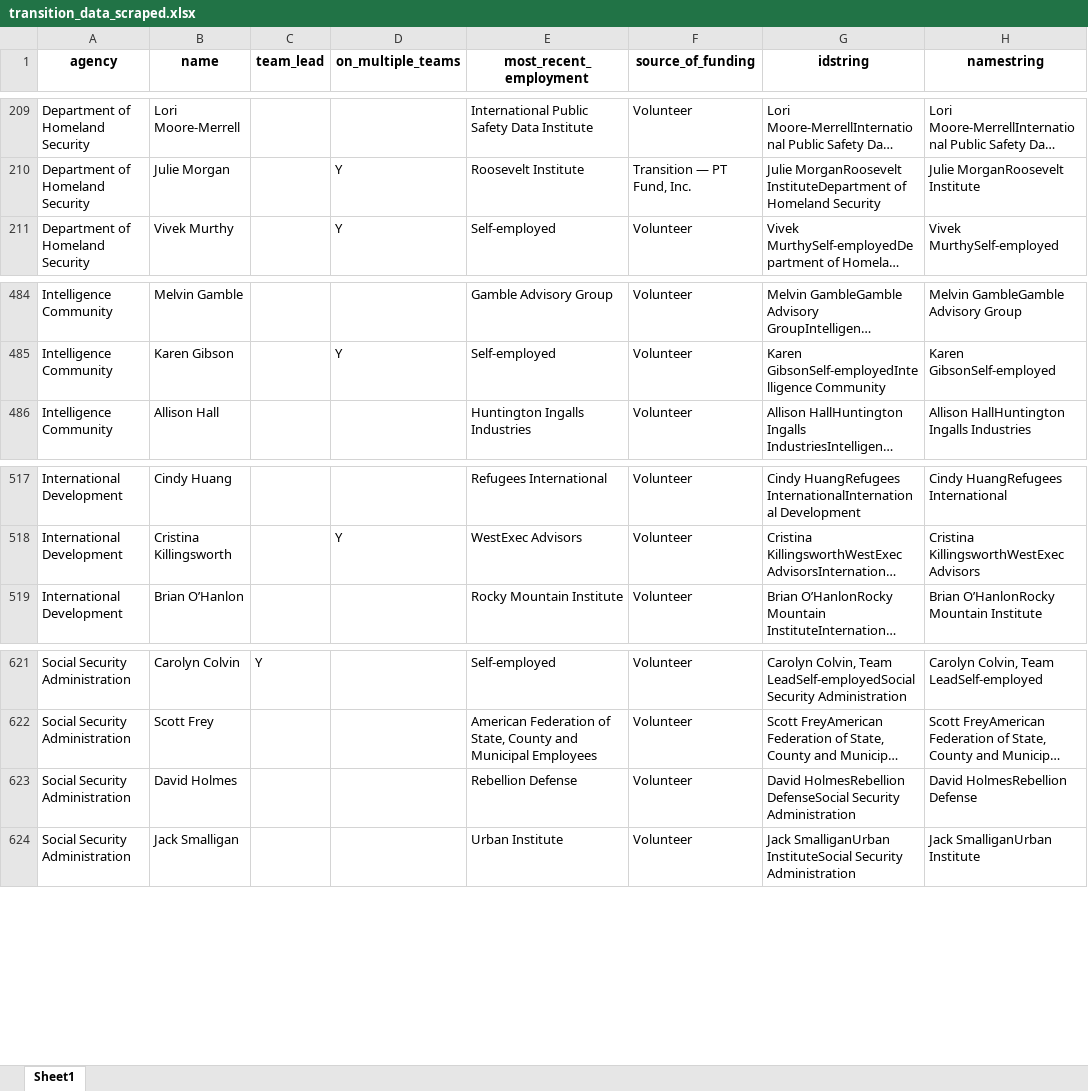
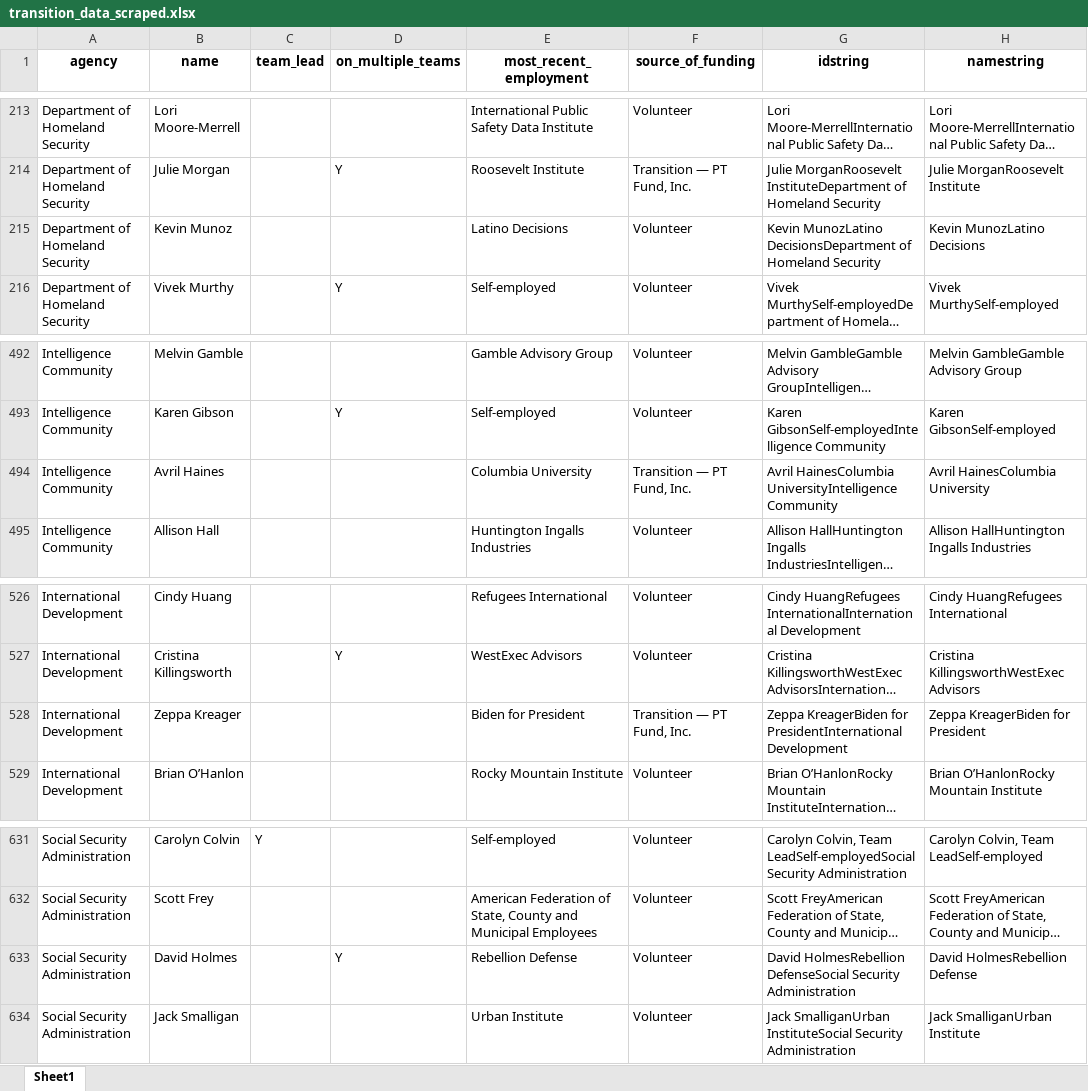
Before and after one commit to amkessler/biden_transition_teams, an Excel workbook: processed_data/transition_data_scraped.xlsx, sheet Sheet1, drawn as a sheet; only a part is shown, gaps mark what is left out; long unchanged cells end in …; values as stored, in another font and other column widths than the file's, no borders; addresses are those after the commit; the diff covers the shown part only; the diff names each change by its address in the sheet, - before the commit and + after, or states it on an @@ line.

```diff
--- a/processed_data/transition_data_scraped.xlsx (sheet Sheet1)
+++ b/processed_data/transition_data_scraped.xlsx (sheet Sheet1)
+row 215: Department of Homeland Security | Kevin Munoz |  |  | Latino Decisions | Volunteer | Kevin MunozLatino DecisionsDepartment of Homeland Security | Kevin MunozLatino Decisions
+row 494: Intelligence Community | Avril Haines |  |  | Columbia University | Transition — PT Fund, Inc. | Avril HainesColumbia UniversityIntelligence Community | Avril HainesColumbia University
+row 528: International Development | Zeppa Kreager |  |  | Biden for President | Transition — PT Fund, Inc. | Zeppa KreagerBiden for PresidentInternational Development | Zeppa KreagerBiden for President
-D633 (on_multiple_teams): (empty)
+D633 (on_multiple_teams): Y
```
Also changed, not shown: 7 added rows elsewhere in this sheet, output/agencycount_compare.xlsx, output/agencyreviewteams.xlsx, 16 other files.
